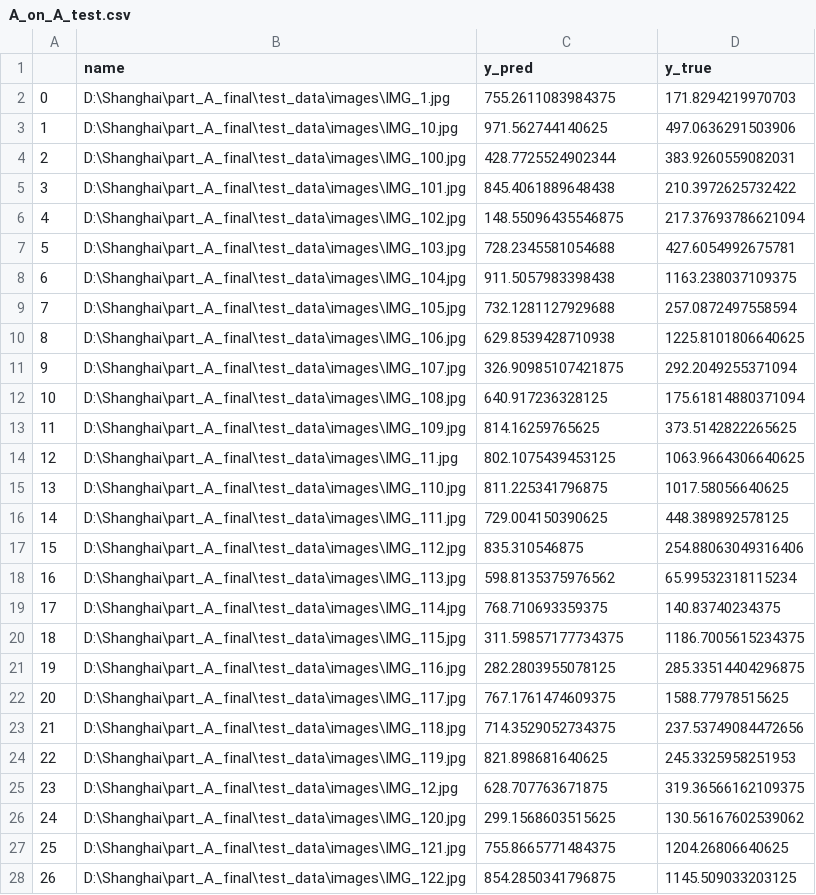
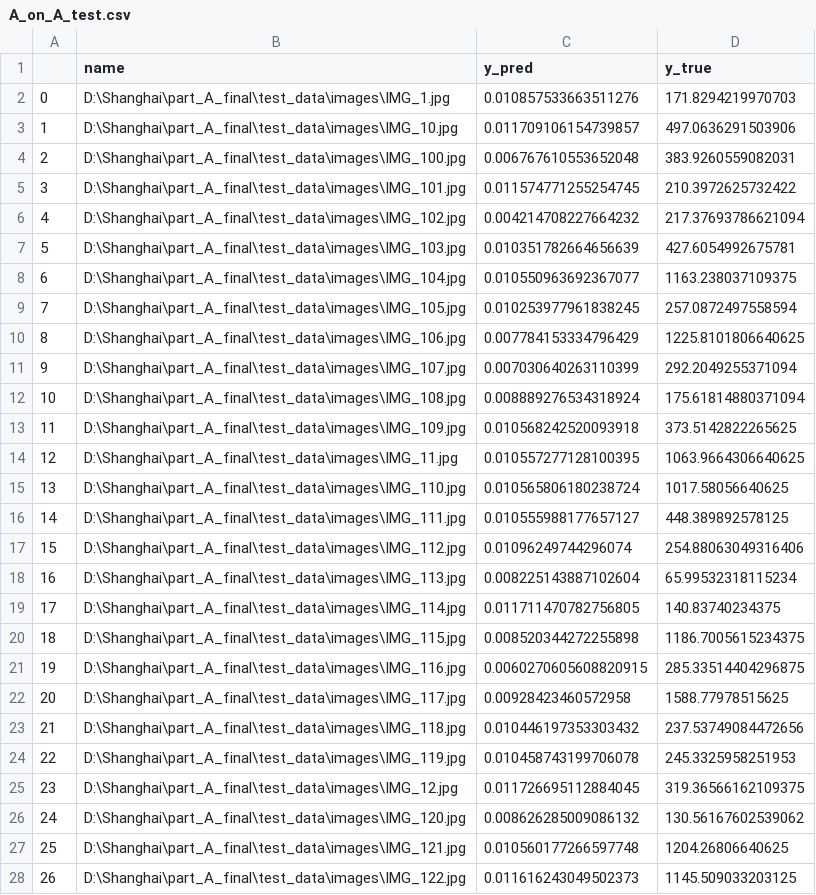
Before and after one commit to DanyaAlfageh/CSRNet-keras, a CSV file: CSV/A_on_A_test.csv, drawn as a sheet; only a part is shown; the diff covers the shown part only.

```diff
--- a/CSV/A_on_A_test.csv
+++ b/CSV/A_on_A_test.csv
@@ -1,28 +1,28 @@
 ,name,y_pred,y_true
-0,D:\Shanghai\part_A_final\test_data\images\IMG_1.jpg,755.2611083984375,171.8294219970703
-1,D:\Shanghai\part_A_final\test_data\images\IMG_10.jpg,971.562744140625,497.0636291503906
-2,D:\Shanghai\part_A_final\test_data\images\IMG_100.jpg,428.7725524902344,383.9260559082031
-3,D:\Shanghai\part_A_final\test_data\images\IMG_101.jpg,845.4061889648438,210.3972625732422
-4,D:\Shanghai\part_A_final\test_data\images\IMG_102.jpg,148.55096435546875,217.37693786621094
-5,D:\Shanghai\part_A_final\test_data\images\IMG_103.jpg,728.2345581054688,427.6054992675781
-6,D:\Shanghai\part_A_final\test_data\images\IMG_104.jpg,911.5057983398438,1163.238037109375
-7,D:\Shanghai\part_A_final\test_data\images\IMG_105.jpg,732.1281127929688,257.0872497558594
-8,D:\Shanghai\part_A_final\test_data\images\IMG_106.jpg,629.8539428710938,1225.8101806640625
-9,D:\Shanghai\part_A_final\test_data\images\IMG_107.jpg,326.90985107421875,292.2049255371094
-10,D:\Shanghai\part_A_final\test_data\images\IMG_108.jpg,640.917236328125,175.61814880371094
-11,D:\Shanghai\part_A_final\test_data\images\IMG_109.jpg,814.16259765625,373.5142822265625
-12,D:\Shanghai\part_A_final\test_data\images\IMG_11.jpg,802.1075439453125,1063.9664306640625
-13,D:\Shanghai\part_A_final\test_data\images\IMG_110.jpg,811.225341796875,1017.58056640625
-14,D:\Shanghai\part_A_final\test_data\images\IMG_111.jpg,729.004150390625,448.389892578125
-15,D:\Shanghai\part_A_final\test_data\images\IMG_112.jpg,835.310546875,254.88063049316406
-16,D:\Shanghai\part_A_final\test_data\images\IMG_113.jpg,598.8135375976562,65.99532318115234
-17,D:\Shanghai\part_A_final\test_data\images\IMG_114.jpg,768.710693359375,140.83740234375
-18,D:\Shanghai\part_A_final\test_data\images\IMG_115.jpg,311.59857177734375,1186.7005615234375
-19,D:\Shanghai\part_A_final\test_data\images\IMG_116.jpg,282.2803955078125,285.33514404296875
-20,D:\Shanghai\part_A_final\test_data\images\IMG_117.jpg,767.1761474609375,1588.77978515625
-21,D:\Shanghai\part_A_final\test_data\images\IMG_118.jpg,714.3529052734375,237.53749084472656
-22,D:\Shanghai\part_A_final\test_data\images\IMG_119.jpg,821.898681640625,245.3325958251953
-23,D:\Shanghai\part_A_final\test_data\images\IMG_12.jpg,628.707763671875,319.36566162109375
-24,D:\Shanghai\part_A_final\test_data\images\IMG_120.jpg,299.1568603515625,130.56167602539062
-25,D:\Shanghai\part_A_final\test_data\images\IMG_121.jpg,755.8665771484375,1204.26806640625
-26,D:\Shanghai\part_A_final\test_data\images\IMG_122.jpg,854.2850341796875,1145.509033203125
+0,D:\Shanghai\part_A_final\test_data\images\IMG_1.jpg,0.010857533663511276,171.8294219970703
+1,D:\Shanghai\part_A_final\test_data\images\IMG_10.jpg,0.011709106154739857,497.0636291503906
+2,D:\Shanghai\part_A_final\test_data\images\IMG_100.jpg,0.006767610553652048,383.9260559082031
+3,D:\Shanghai\part_A_final\test_data\images\IMG_101.jpg,0.011574771255254745,210.3972625732422
+4,D:\Shanghai\part_A_final\test_data\images\IMG_102.jpg,0.004214708227664232,217.37693786621094
+5,D:\Shanghai\part_A_final\test_data\images\IMG_103.jpg,0.010351782664656639,427.6054992675781
+6,D:\Shanghai\part_A_final\test_data\images\IMG_104.jpg,0.010550963692367077,1163.238037109375
+7,D:\Shanghai\part_A_final\test_data\images\IMG_105.jpg,0.010253977961838245,257.0872497558594
+8,D:\Shanghai\part_A_final\test_data\images\IMG_106.jpg,0.007784153334796429,1225.8101806640625
+9,D:\Shanghai\part_A_final\test_data\images\IMG_107.jpg,0.007030640263110399,292.2049255371094
+10,D:\Shanghai\part_A_final\test_data\images\IMG_108.jpg,0.008889276534318924,175.61814880371094
+11,D:\Shanghai\part_A_final\test_data\images\IMG_109.jpg,0.010568242520093918,373.5142822265625
+12,D:\Shanghai\part_A_final\test_data\images\IMG_11.jpg,0.010557277128100395,1063.9664306640625
+13,D:\Shanghai\part_A_final\test_data\images\IMG_110.jpg,0.010565806180238724,1017.58056640625
+14,D:\Shanghai\part_A_final\test_data\images\IMG_111.jpg,0.010555988177657127,448.389892578125
+15,D:\Shanghai\part_A_final\test_data\images\IMG_112.jpg,0.01096249744296074,254.88063049316406
+16,D:\Shanghai\part_A_final\test_data\images\IMG_113.jpg,0.008225143887102604,65.99532318115234
+17,D:\Shanghai\part_A_final\test_data\images\IMG_114.jpg,0.011711470782756805,140.83740234375
+18,D:\Shanghai\part_A_final\test_data\images\IMG_115.jpg,0.008520344272255898,1186.7005615234375
+19,D:\Shanghai\part_A_final\test_data\images\IMG_116.jpg,0.0060270605608820915,285.33514404296875
+20,D:\Shanghai\part_A_final\test_data\images\IMG_117.jpg,0.00928423460572958,1588.77978515625
+21,D:\Shanghai\part_A_final\test_data\images\IMG_118.jpg,0.010446197353303432,237.53749084472656
+22,D:\Shanghai\part_A_final\test_data\images\IMG_119.jpg,0.010458743199706078,245.3325958251953
+23,D:\Shanghai\part_A_final\test_data\images\IMG_12.jpg,0.011726695112884045,319.36566162109375
+24,D:\Shanghai\part_A_final\test_data\images\IMG_120.jpg,0.008626285009086132,130.56167602539062
+25,D:\Shanghai\part_A_final\test_data\images\IMG_121.jpg,0.010560177266597748,1204.26806640625
+26,D:\Shanghai\part_A_final\test_data\images\IMG_122.jpg,0.011616243049502373,1145.509033203125
```
Also changed, not shown: 155 edited cells elsewhere in this file, 6 other files.
